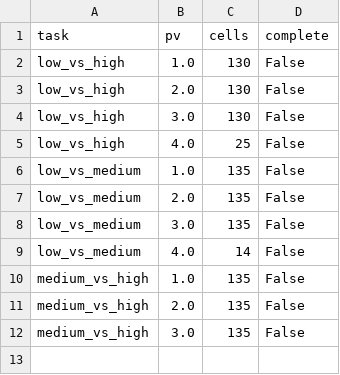
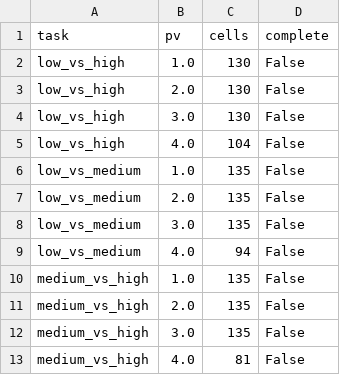
Before and after one commit to yazanjer/An_Explainable_AI_Education, a CSV file: round2/r2_tables/sel_budget.csv, drawn as a sheet.

Commit message:
Round-2 results snapshot 2026-10-01T20:04:13Z from code 49d81db

```diff
--- a/round2/r2_tables/sel_budget.csv
+++ b/round2/r2_tables/sel_budget.csv
@@ -4,3 +4,3 @@ low_vs_high,2.0,130,False
 low_vs_high,3.0,130,False
-low_vs_high,4.0,25,False
+low_vs_high,4.0,104,False
 low_vs_medium,1.0,135,False
@@ -8,3 +8,3 @@ low_vs_medium,2.0,135,False
 low_vs_medium,3.0,135,False
-low_vs_medium,4.0,14,False
+low_vs_medium,4.0,94,False
 medium_vs_high,1.0,135,False
@@ -12 +12,2 @@ medium_vs_high,2.0,135,False
 medium_vs_high,3.0,135,False
+medium_vs_high,4.0,81,False
```
Also changed, not shown: 4 other files.
